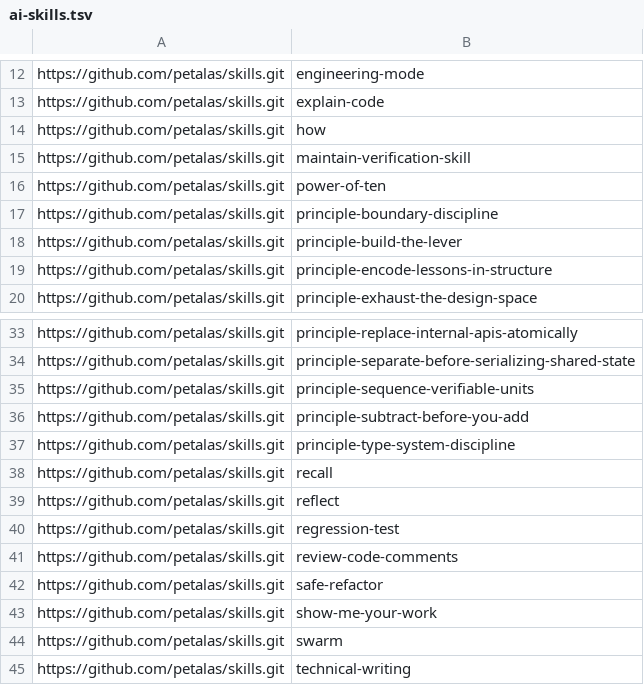
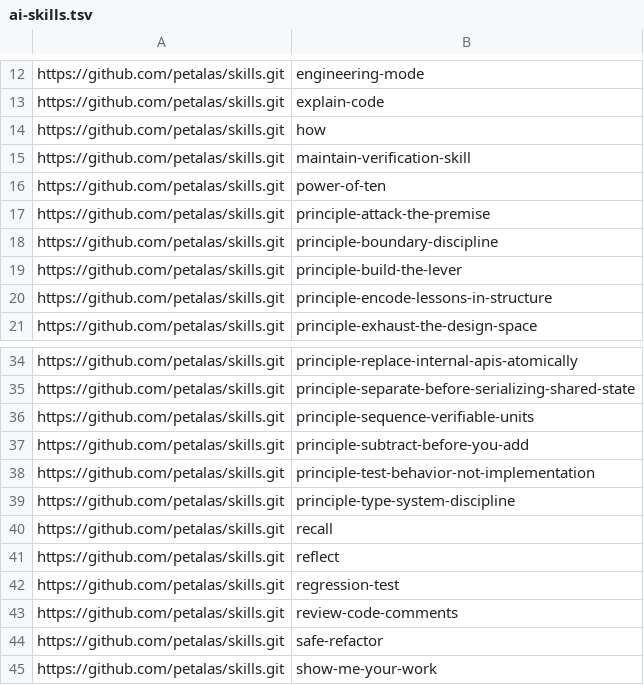
Before and after one commit to petalas/dotfiles, a TSV file: catalog/ai-skills.tsv, drawn as a sheet; only a part is shown, gaps mark what is left out; the shorter side is filled out with more unchanged rows.

Commit message:
feat(ai-skills): add the two new pstack principles to the catalog

```diff
--- a/catalog/ai-skills.tsv
+++ b/catalog/ai-skills.tsv
@@ -16,2 +16,3 @@ https://github.com/petalas/skills.git	maintain-verification-skill
 https://github.com/petalas/skills.git	power-of-ten
+https://github.com/petalas/skills.git	principle-attack-the-premise
 https://github.com/petalas/skills.git	principle-boundary-discipline
@@ -36,2 +37,3 @@ https://github.com/petalas/skills.git	principle-sequence-verifiable-units
 https://github.com/petalas/skills.git	principle-subtract-before-you-add
+https://github.com/petalas/skills.git	principle-test-behavior-not-implementation
 https://github.com/petalas/skills.git	principle-type-system-discipline
```
Also changed, not shown: 1 other file.
